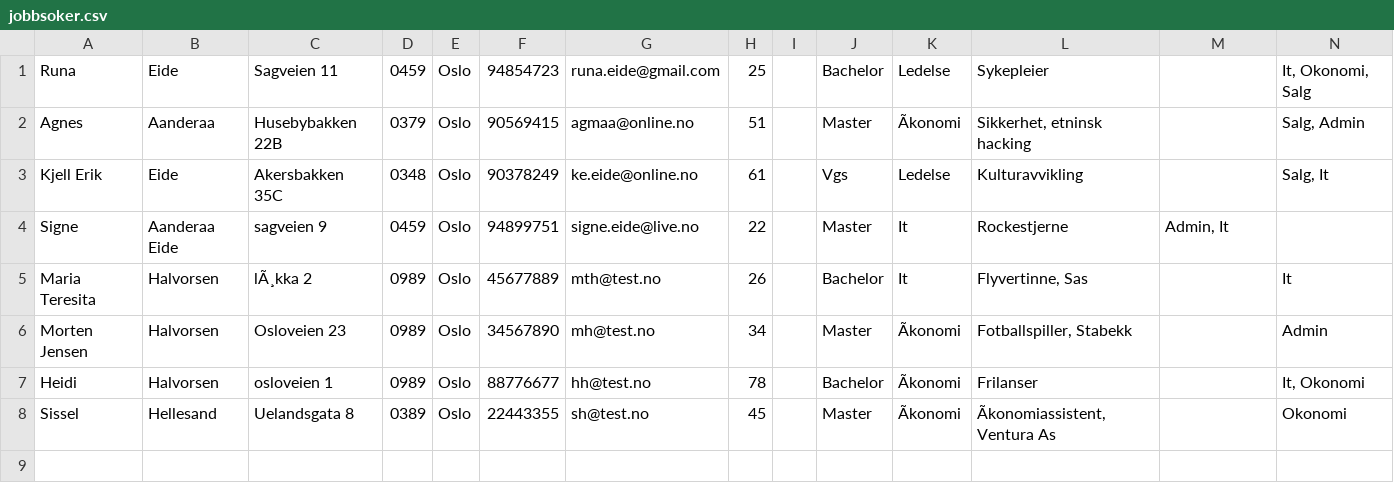
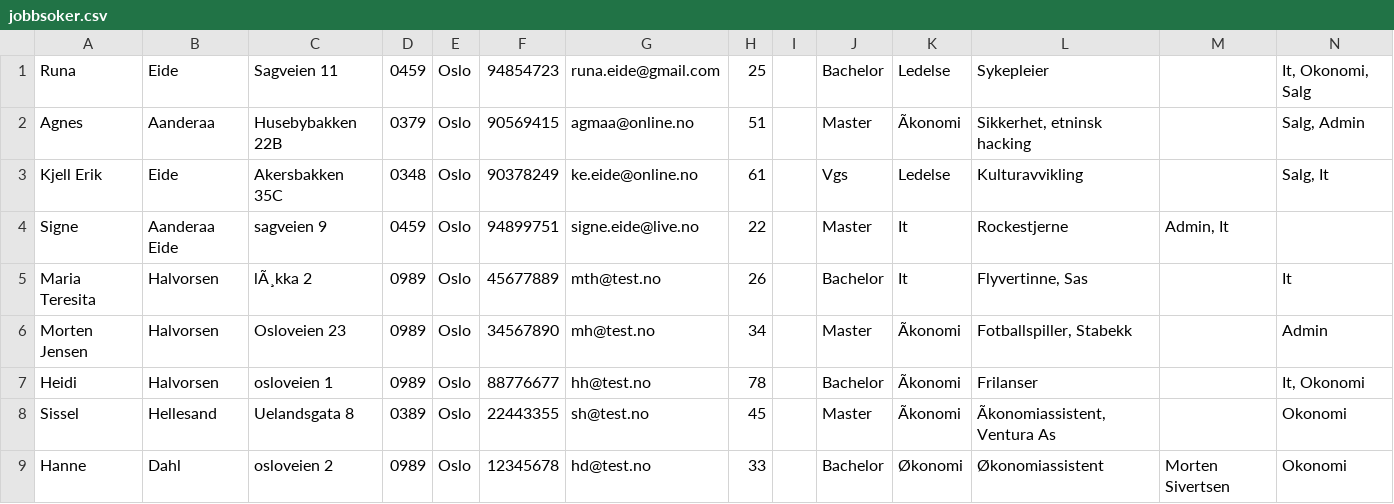
Before and after one commit to AnamaP/Semesteroppgave_PU2019, a CSV file: jobbsoker.csv, drawn as a sheet; the diff names each change by its address in the sheet, - before the commit and + after, or states it on an @@ line.

```diff
--- a/jobbsoker.csv
+++ b/jobbsoker.csv
+row 9: Hanne | Dahl | osloveien 2 | 0989 | Oslo | 12345678 | hd@test.no | 33 |  | Bachelor | Økonomi | Økonomiassistent | Morten Sivertsen | Okonomi
```
Also changed, not shown: 6 other files.
